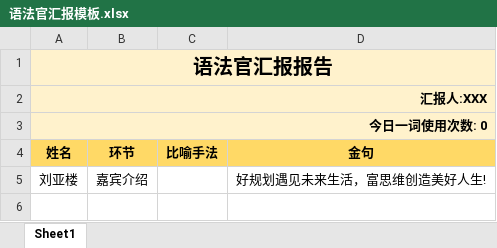
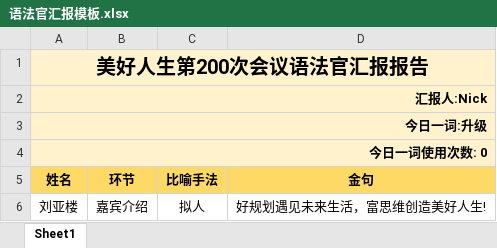
Before and after one commit to liuyalou1996/easy-toastmasters, an Excel workbook: src/main/resources/excel/语法官汇报模板.xlsx, sheet Sheet1, drawn as a sheet; values as stored, in another font and other column widths than the file's, no borders; addresses are those after the commit; the diff names each change by its address in the sheet, - before the commit and + after, or states it on an @@ line.

Commit message:
feat: 语法官汇报模板修改

```diff
--- a/src/main/resources/excel/语法官汇报模板.xlsx (sheet Sheet1)
+++ b/src/main/resources/excel/语法官汇报模板.xlsx (sheet Sheet1)
-A1 (姓名): 语法官汇报报告
+A1 (姓名): 美好人生第200次会议语法官汇报报告
-A2 (姓名): 汇报人:XXX
+A2 (姓名): 汇报人:Nick
+row 3: 今日一词:升级
-C6 (比喻手法): (empty)
+C6 (比喻手法): 拟人
```
